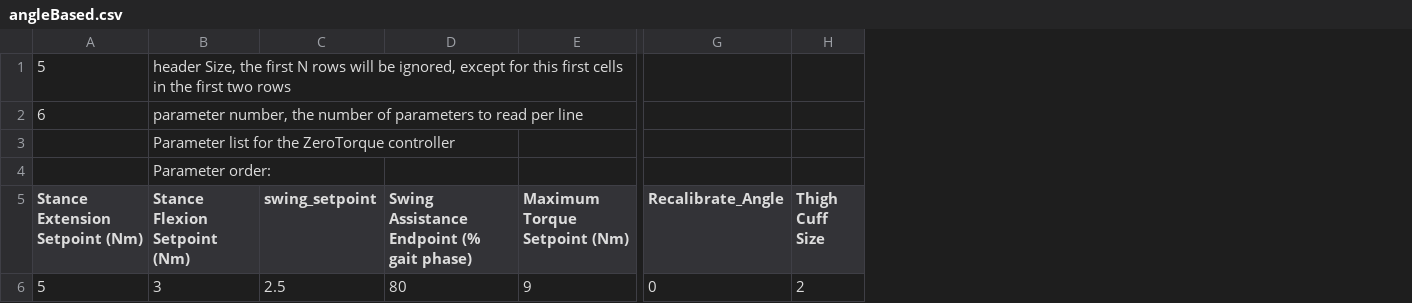
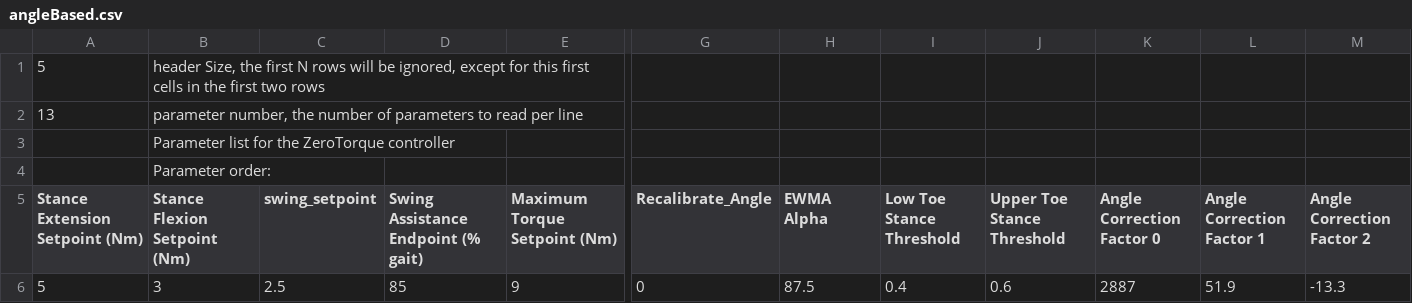
Before and after one commit to naubiomech/OpenExo, a CSV file: SDCard/hipControllers/angleBased.csv, drawn as a sheet; only a part is shown, gaps mark what is left out; removed rows and columns are numbered as before the commit, all else as after; the diff names each change by its address in the sheet, - before the commit and + after, or states it on an @@ line.

Commit message:
Added ewma filter to the torque setpoint, tested on self, still need to test on others.

```diff
--- a/SDCard/hipControllers/angleBased.csv
+++ b/SDCard/hipControllers/angleBased.csv
-column D, rows 5-6: Swing Assistance Endpoint (% gait phase) | 80
+column D, rows 5-6: Swing Assistance Endpoint (% gait) | 85
-column H (Thigh Cuff Size), row 6: 2
+column H (EWMA Alpha), row 6: 87.5
+column I (Low Toe Stance Threshold), row 6: 0.4
+column J (Upper Toe Stance Threshold), row 6: 0.6
+column K (Angle Correction Factor 0), row 6: 2887
+column L (Angle Correction Factor 1), row 6: 51.9
+column M (Angle Correction Factor 2), row 6: -13.3
-A2 (Stance Extension Setpoint (Nm)): 6
+A2 (Stance Extension Setpoint (Nm)): 13
```
Also changed, not shown: 6 other files.
